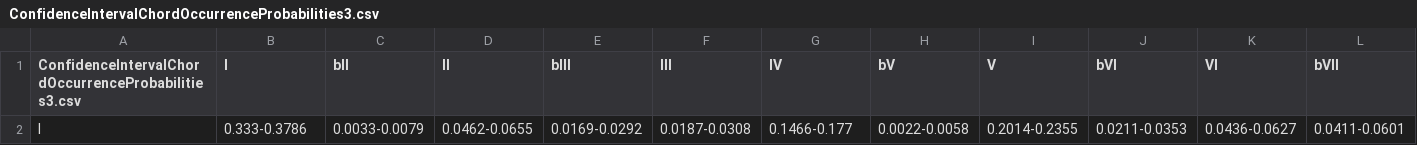
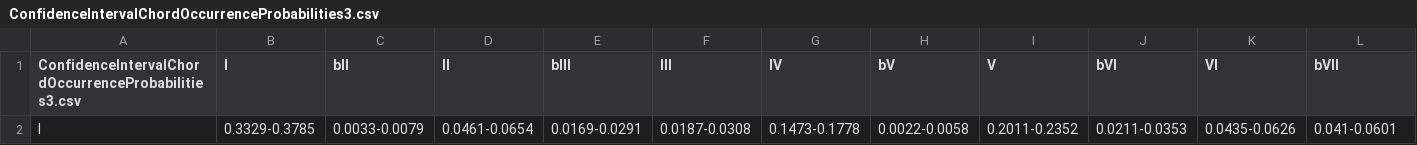
Before and after one commit to corpusmusic/billboardcorpus, a CSV file: ConfidenceIntervalChordOccurrenceProbabilities3.csv, drawn as a sheet; only a part is shown; the diff names each change by its address in the sheet, - before the commit and + after, or states it on an @@ line.

```diff
--- a/ConfidenceIntervalChordOccurrenceProbabilities3.csv
+++ b/ConfidenceIntervalChordOccurrenceProbabilities3.csv
-B2 (I): 0.333-0.3786
+B2 (I): 0.3329-0.3785
-D2 (II): 0.0462-0.0655
+D2 (II): 0.0461-0.0654
-E2 (bIII): 0.0169-0.0292
+E2 (bIII): 0.0169-0.0291
-G2 (IV): 0.1466-0.177
+G2 (IV): 0.1473-0.1778
-I2 (V): 0.2014-0.2355
+I2 (V): 0.2011-0.2352
-K2 (VI): 0.0436-0.0627
+K2 (VI): 0.0435-0.0626
-L2 (bVII): 0.0411-0.0601
+L2 (bVII): 0.041-0.0601
```
Also changed, not shown: ConfidenceIntervalTransitionalProbabilities3.csv, meanTransistionProbabilities3.csv, 3 other files.
